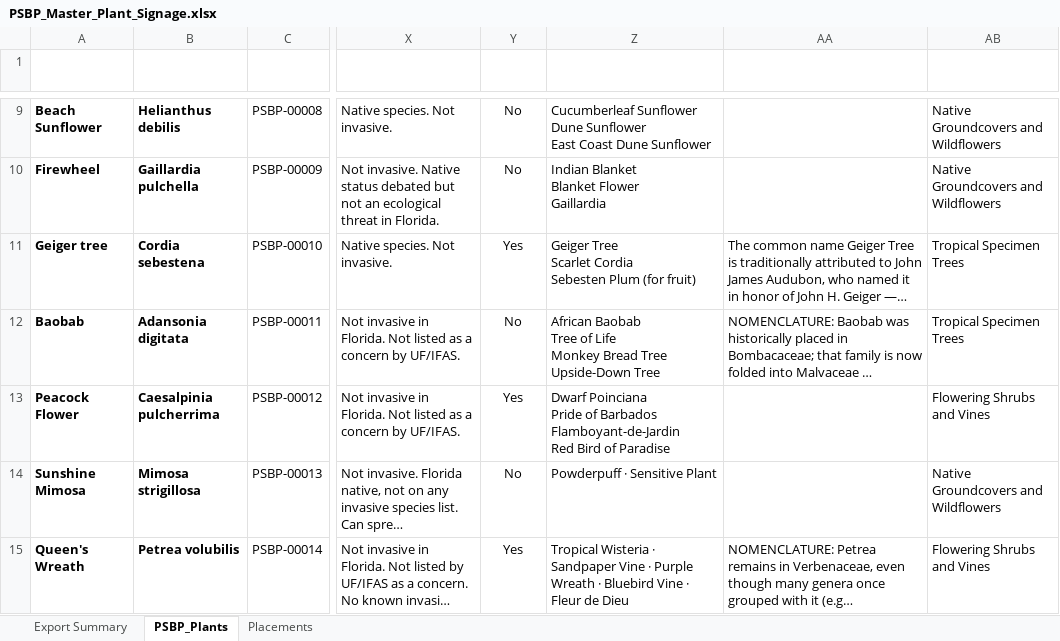
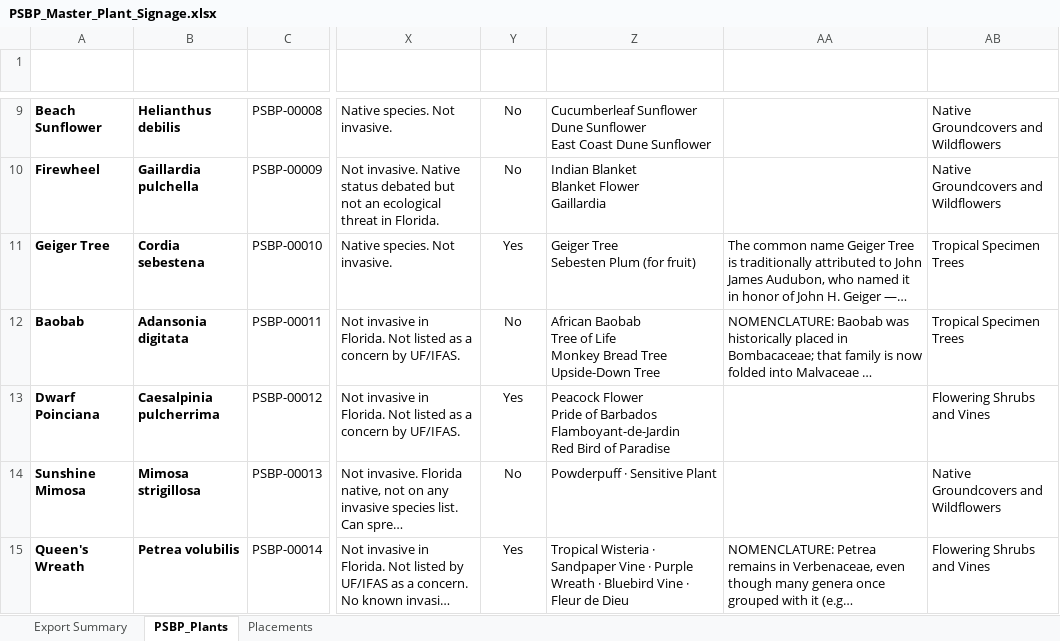
Before and after one commit to Palma-Sola-Botanical-Park/ReworkDemo, an Excel workbook: data/PSBP_Master_Plant_Signage.xlsx, sheet PSBP_Plants, drawn as a sheet; only a part is shown, gaps mark what is left out; long unchanged cells end in …; values as stored, in another font and other column widths than the file's, no borders; ↵ is a line break in a cell; the diff names each change by its address in the sheet, - before the commit and + after, or states it on an @@ line.

```diff
--- a/data/PSBP_Master_Plant_Signage.xlsx (sheet PSBP_Plants)
+++ b/data/PSBP_Master_Plant_Signage.xlsx (sheet PSBP_Plants)
-A11 (Common Name): Geiger tree
+A11 (Common Name): Geiger Tree
-Z11 (Alternate Names): Geiger Tree ↵ Scarlet Cordia ↵ Sebesten Plum (for fruit)
+Z11 (Alternate Names): Geiger Tree ↵ Sebesten Plum (for fruit)
-A13 (Common Name): Peacock Flower
+A13 (Common Name): Dwarf Poinciana
-Z13 (Alternate Names): Dwarf Poinciana ↵ Pride of…
+Z13 (Alternate Names): Peacock Flower ↵ Pride of…
```
Also changed, not shown: data/PSBP_Premium_Page_Tracker.xlsx, 15 other files.
